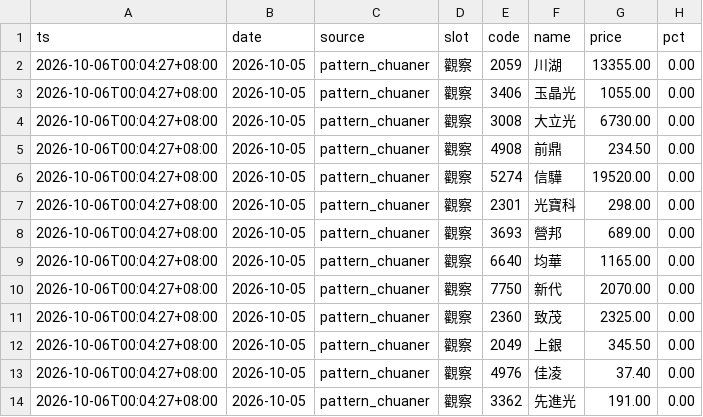
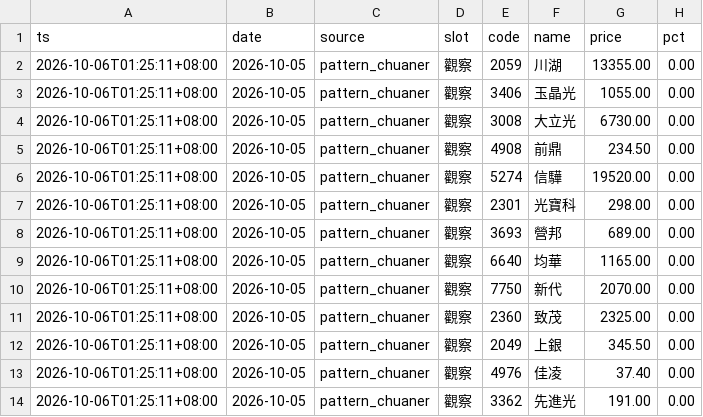
Before and after one commit to ANSONWANG666666/taiwan-stock-monitor, a CSV file: signals_pattern_chuaner.csv, drawn as a sheet; only a part is shown; the diff names each change by its address in the sheet, - before the commit and + after, or states it on an @@ line.

```diff
--- a/signals_pattern_chuaner.csv
+++ b/signals_pattern_chuaner.csv
-A2:A14 (ts): 2026-10-06T00:04:27+08:00
+A2:A14 (ts): 2026-10-06T01:25:11+08:00
```
Also changed, not shown: signals_pattern_hfw.csv, signals_pattern_tri.csv.
